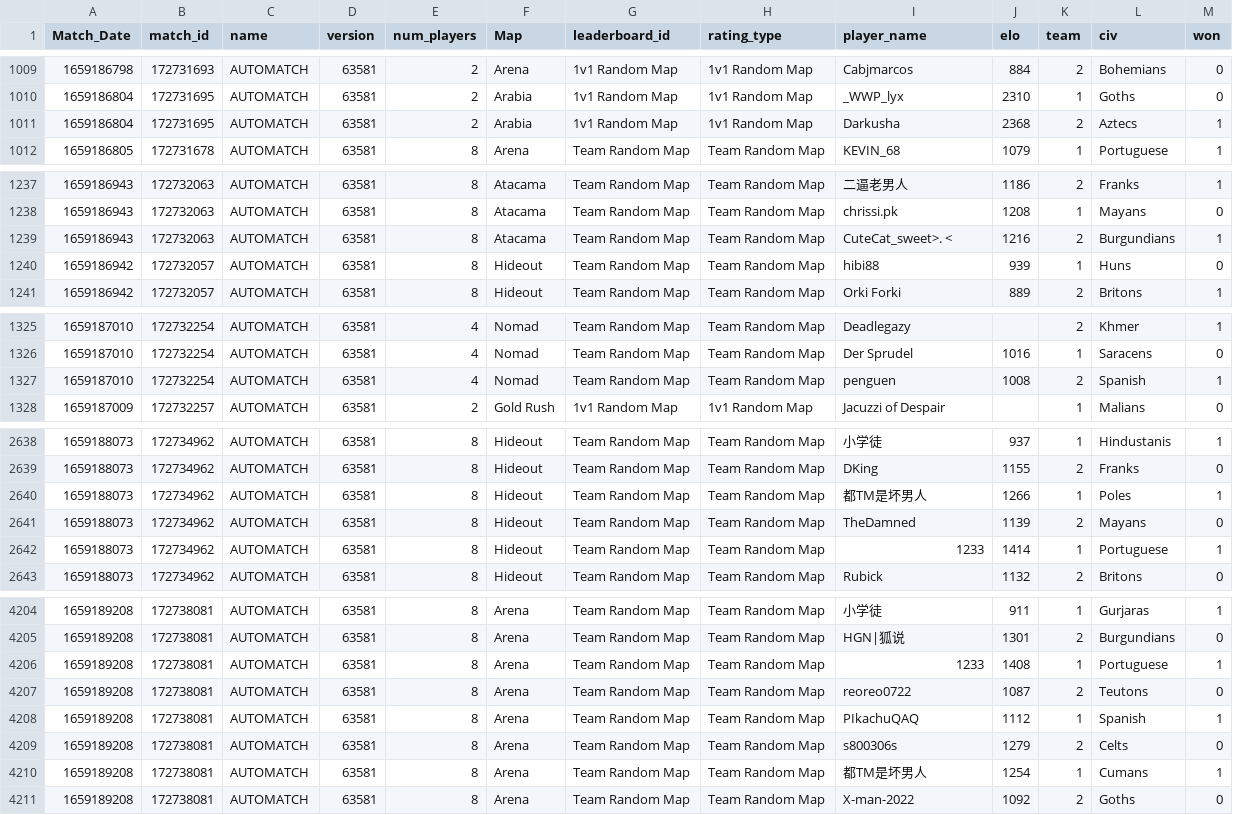
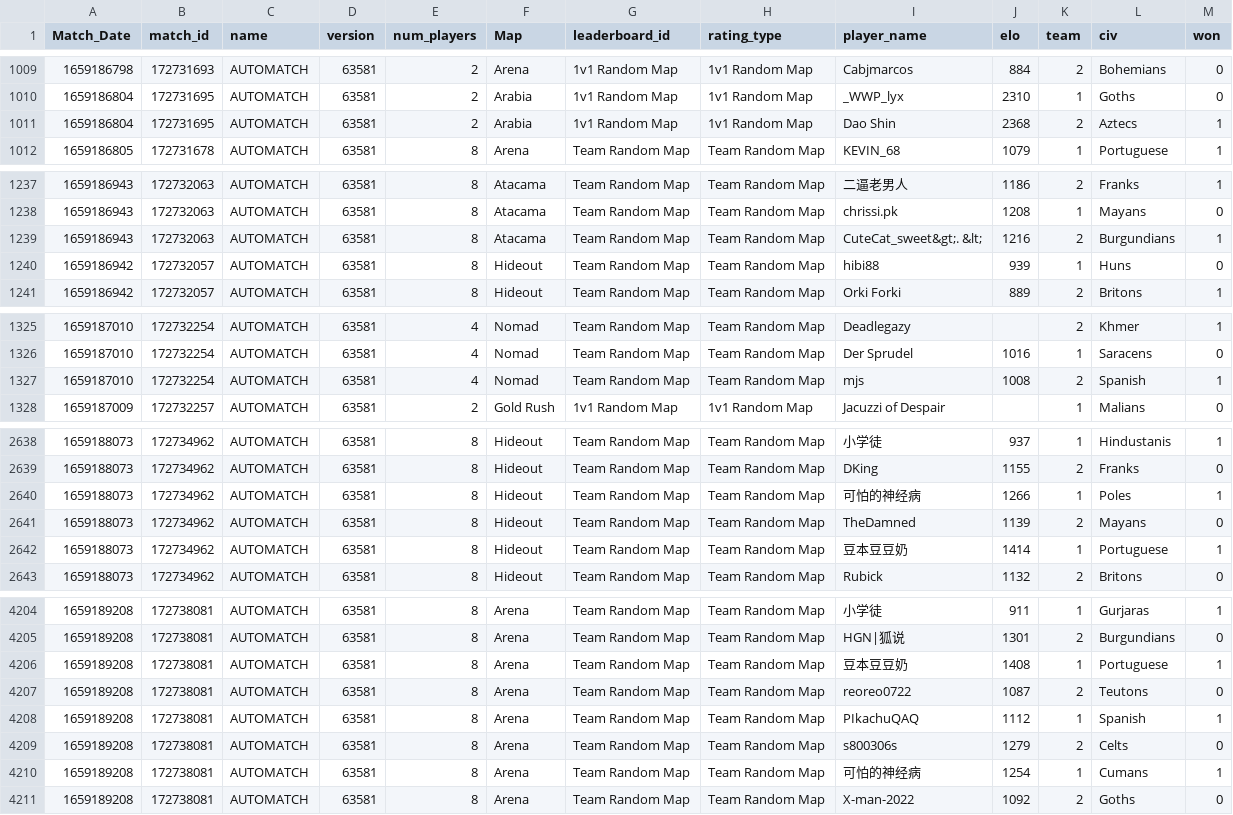
Before and after one commit to Kawahokie/AOE2_Stats, a CSV file: Stats.csv, drawn as a sheet; only a part is shown, gaps mark what is left out; the diff covers the shown part only.

```diff
--- a/Stats.csv
+++ b/Stats.csv
@@ -1010,3 +1010,3 @@ Match_Date,match_id,name,version,num_players,Map,leaderboard_id,rating_type,play
 1659186804,172731695,AUTOMATCH,63581,2,Arabia,1v1 Random Map,1v1 Random Map,_WWP_lyx,2310,1,Goths,0
-1659186804,172731695,AUTOMATCH,63581,2,Arabia,1v1 Random Map,1v1 Random Map,Darkusha,2368,2,Aztecs,1
+1659186804,172731695,AUTOMATCH,63581,2,Arabia,1v1 Random Map,1v1 Random Map,Dao Shin,2368,2,Aztecs,1
 1659186805,172731678,AUTOMATCH,63581,8,Arena,Team Random Map,Team Random Map,KEVIN_68,1079,1,Portuguese,1
@@ -1238,3 +1238,3 @@ Match_Date,match_id,name,version,num_players,Map,leaderboard_id,rating_type,play
 1659186943,172732063,AUTOMATCH,63581,8,Atacama,Team Random Map,Team Random Map,chrissi.pk,1208,1,Mayans,0
-1659186943,172732063,AUTOMATCH,63581,8,Atacama,Team Random Map,Team Random Map,CuteCat_sweet>. <,1216,2,Burgundians,1
+1659186943,172732063,AUTOMATCH,63581,8,Atacama,Team Random Map,Team Random Map,CuteCat_sweet&gt;. &lt;,1216,2,Burgundians,1
 1659186942,172732057,AUTOMATCH,63581,8,Hideout,Team Random Map,Team Random Map,hibi88,939,1,Huns,0
@@ -1326,3 +1326,3 @@ Match_Date,match_id,name,version,num_players,Map,leaderboard_id,rating_type,play
 1659187010,172732254,AUTOMATCH,63581,4,Nomad,Team Random Map,Team Random Map,Der Sprudel,1016,1,Saracens,0
-1659187010,172732254,AUTOMATCH,63581,4,Nomad,Team Random Map,Team Random Map,penguen,1008,2,Spanish,1
+1659187010,172732254,AUTOMATCH,63581,4,Nomad,Team Random Map,Team Random Map,mjs,1008,2,Spanish,1
 1659187009,172732257,AUTOMATCH,63581,2,Gold Rush,1v1 Random Map,1v1 Random Map,Jacuzzi of Despair,,1,Malians,0
@@ -2639,5 +2639,5 @@ Match_Date,match_id,name,version,num_players,Map,leaderboard_id,rating_type,play
 1659188073,172734962,AUTOMATCH,63581,8,Hideout,Team Random Map,Team Random Map,DKing,1155,2,Franks,0
-1659188073,172734962,AUTOMATCH,63581,8,Hideout,Team Random Map,Team Random Map,都TM是坏男人,1266,1,Poles,1
+1659188073,172734962,AUTOMATCH,63581,8,Hideout,Team Random Map,Team Random Map,可怕的神经病,1266,1,Poles,1
 1659188073,172734962,AUTOMATCH,63581,8,Hideout,Team Random Map,Team Random Map,TheDamned,1139,2,Mayans,0
-1659188073,172734962,AUTOMATCH,63581,8,Hideout,Team Random Map,Team Random Map,1233,1414,1,Portuguese,1
+1659188073,172734962,AUTOMATCH,63581,8,Hideout,Team Random Map,Team Random Map,豆本豆豆奶,1414,1,Portuguese,1
 1659188073,172734962,AUTOMATCH,63581,8,Hideout,Team Random Map,Team Random Map,Rubick,1132,2,Britons,0
@@ -4205,3 +4205,3 @@ Match_Date,match_id,name,version,num_players,Map,leaderboard_id,rating_type,play
 1659189208,172738081,AUTOMATCH,63581,8,Arena,Team Random Map,Team Random Map,HGN|狐说,1301,2,Burgundians,0
-1659189208,172738081,AUTOMATCH,63581,8,Arena,Team Random Map,Team Random Map,1233,1408,1,Portuguese,1
+1659189208,172738081,AUTOMATCH,63581,8,Arena,Team Random Map,Team Random Map,豆本豆豆奶,1408,1,Portuguese,1
 1659189208,172738081,AUTOMATCH,63581,8,Arena,Team Random Map,Team Random Map,reoreo0722,1087,2,Teutons,0
@@ -4209,3 +4209,3 @@ Match_Date,match_id,name,version,num_players,Map,leaderboard_id,rating_type,play
 1659189208,172738081,AUTOMATCH,63581,8,Arena,Team Random Map,Team Random Map,s800306s,1279,2,Celts,0
-1659189208,172738081,AUTOMATCH,63581,8,Arena,Team Random Map,Team Random Map,都TM是坏男人,1254,1,Cumans,1
+1659189208,172738081,AUTOMATCH,63581,8,Arena,Team Random Map,Team Random Map,可怕的神经病,1254,1,Cumans,1
 1659189208,172738081,AUTOMATCH,63581,8,Arena,Team Random Map,Team Random Map,X-man-2022,1092,2,Goths,0
```
Also changed, not shown: 9 edited cells elsewhere in this file, 2 other files.
